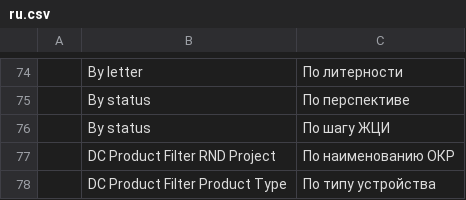
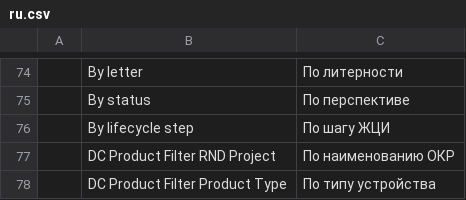
Before and after one commit to igrekus/dc_plc, a CSV file: dc_plc/translations/ru.csv, drawn as a sheet; only a part is shown, gaps mark what is left out; the diff names each change by its address in the sheet, - before the commit and + after, or states it on an @@ line.

Commit message:
FIX(tr): moduleview lifecycle filter translation

```diff
--- a/dc_plc/translations/ru.csv
+++ b/dc_plc/translations/ru.csv
-B76: By status
+B76: By lifecycle step
```
Also changed, not shown: 1 other file.
